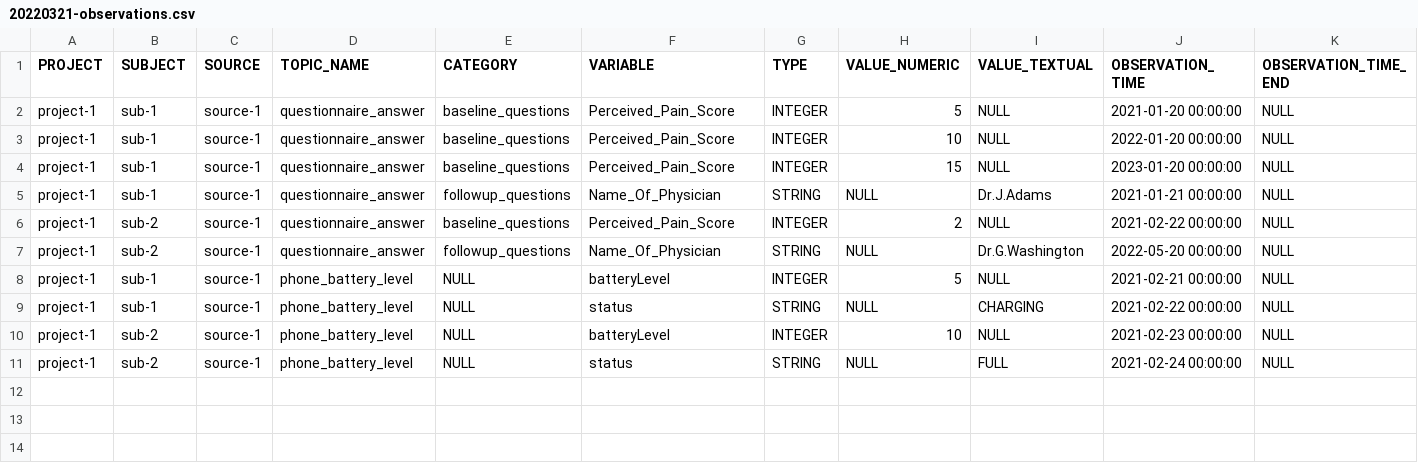
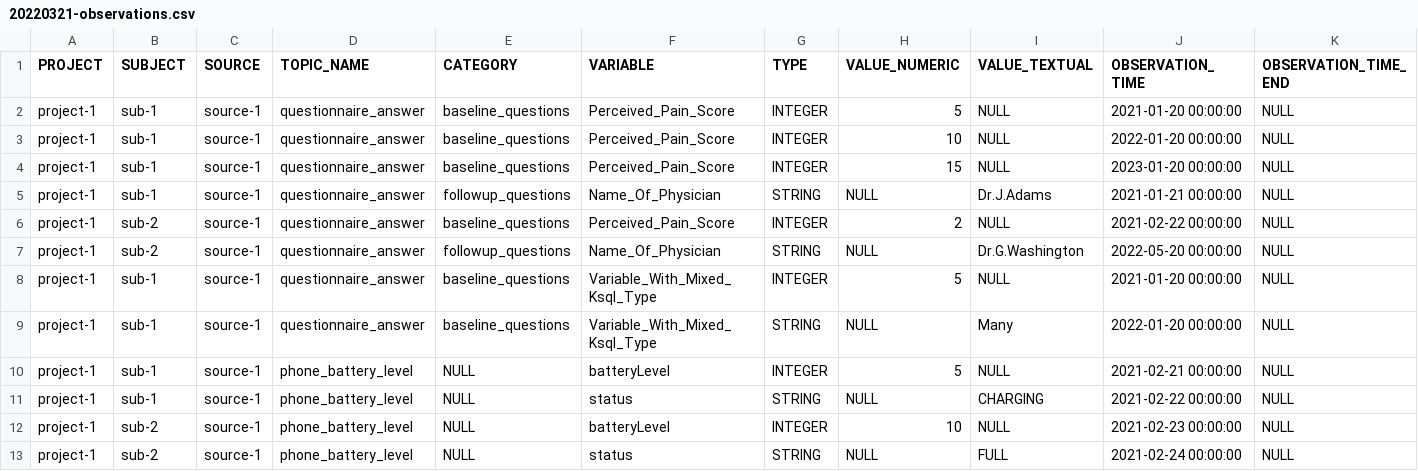
Before and after one commit to RADAR-base/radar-data-dashboard-backend, a CSV file: data-dashboard-backend/src/main/resources/db/changelog/changes/20220321-observations.csv, drawn as a sheet.

Commit message:
fix: cache refresh duration to seconds
feat: CacheMap fo numeric types

```diff
--- a/data-dashboard-backend/src/main/resources/db/changelog/changes/20220321-observations.csv
+++ b/data-dashboard-backend/src/main/resources/db/changelog/changes/20220321-observations.csv
@@ -7,2 +7,4 @@ project-1;sub-2;source-1;questionnaire_answer;baseline_questions;Perceived_Pain_
 project-1;sub-2;source-1;questionnaire_answer;followup_questions;Name_Of_Physician;STRING;NULL;Dr.G.Washington;2022-05-20 00:00:00;NULL
+project-1;sub-1;source-1;questionnaire_answer;baseline_questions;Variable_With_Mixed_Ksql_Type;INTEGER;5;NULL;2021-01-20 00:00:00;NULL
+project-1;sub-1;source-1;questionnaire_answer;baseline_questions;Variable_With_Mixed_Ksql_Type;STRING;NULL;Many;2022-01-20 00:00:00;NULL
 project-1;sub-1;source-1;phone_battery_level;NULL;batteryLevel;INTEGER;5;NULL;2021-02-21 00:00:00;NULL
```
Also changed, not shown: 13 other files.
